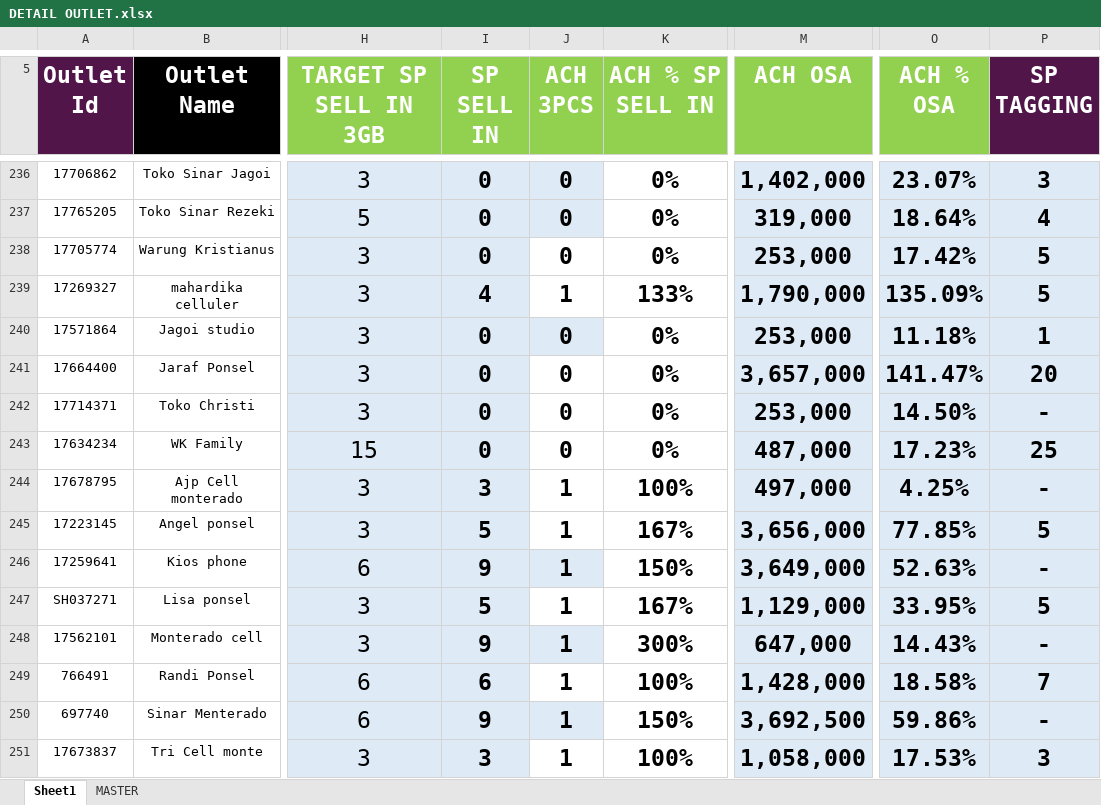
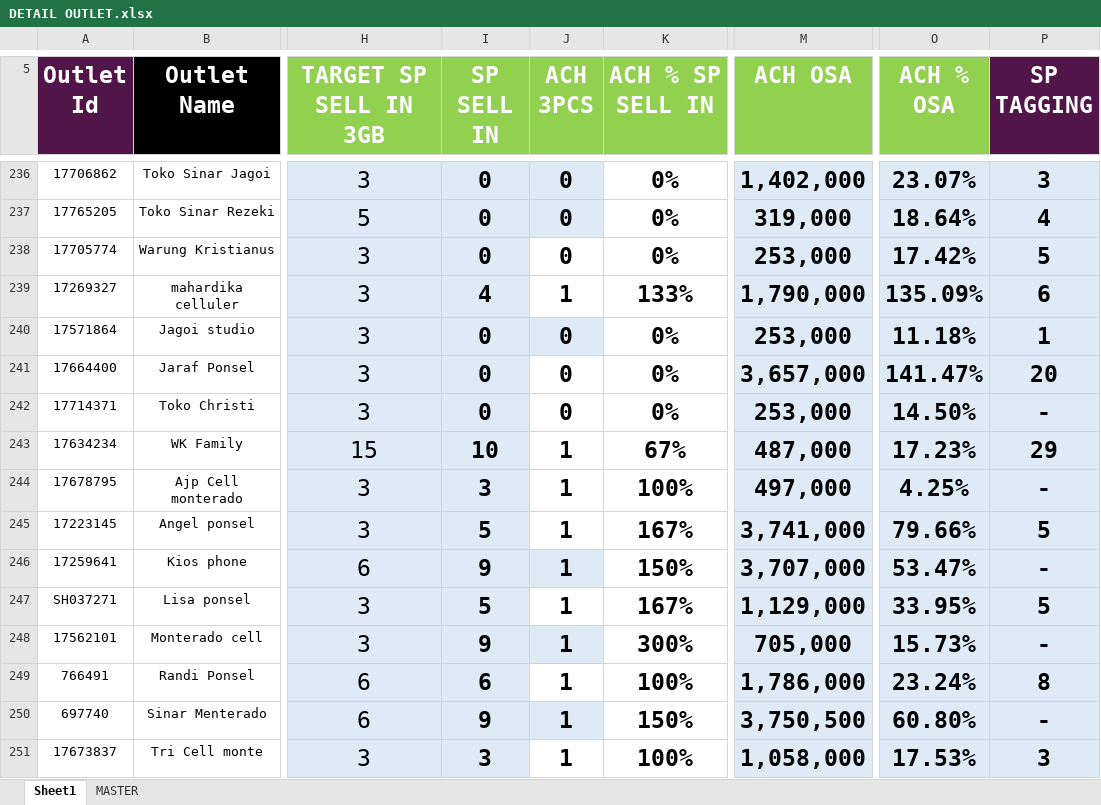
Before and after one commit to heryirwansyah05-cpu/Dashboard_Bengkayang, an Excel workbook: DETAIL OUTLET.xlsx, sheet Sheet1, drawn as a sheet; only a part is shown, gaps mark what is left out; values as stored, in another font and other column widths than the file's, no borders; conditional formats not drawn; the diff covers the shown part only; the diff names each change by its address in the sheet, - before the commit and + after, or states it on an @@ line.

```diff
--- a/DETAIL OUTLET.xlsx (sheet Sheet1)
+++ b/DETAIL OUTLET.xlsx (sheet Sheet1)
-P239 (SP TAGGING): 5
+P239 (SP TAGGING): 6
-I243 (SP SELL IN): 0
+I243 (SP SELL IN): 10
-J243 (ACH 3PCS): 0
+J243 (ACH 3PCS): 1
-K243 (ACH % SP SELL IN): 0%
+K243 (ACH % SP SELL IN): 67%
-P243 (SP TAGGING): 25
+P243 (SP TAGGING): 29
-M245 (ACH OSA): 3,656,000
+M245 (ACH OSA): 3,741,000
-O245 (ACH % OSA): 77.85%
+O245 (ACH % OSA): 79.66%
-M246 (ACH OSA): 3,649,000
+M246 (ACH OSA): 3,707,000
-O246 (ACH % OSA): 52.63%
+O246 (ACH % OSA): 53.47%
-M248 (ACH OSA): 647,000
+M248 (ACH OSA): 705,000
-O248 (ACH % OSA): 14.43%
+O248 (ACH % OSA): 15.73%
-M249 (ACH OSA): 1,428,000
+M249 (ACH OSA): 1,786,000
-O249 (ACH % OSA): 18.58%
+O249 (ACH % OSA): 23.24%
-P249 (SP TAGGING): 7
+P249 (SP TAGGING): 8
-M250 (ACH OSA): 3,692,500
+M250 (ACH OSA): 3,750,500
-O250 (ACH % OSA): 59.86%
+O250 (ACH % OSA): 60.80%
```
Also changed, not shown: 251 edited cells elsewhere in this sheet, GAP DAILY KPI DSE.xlsx.
